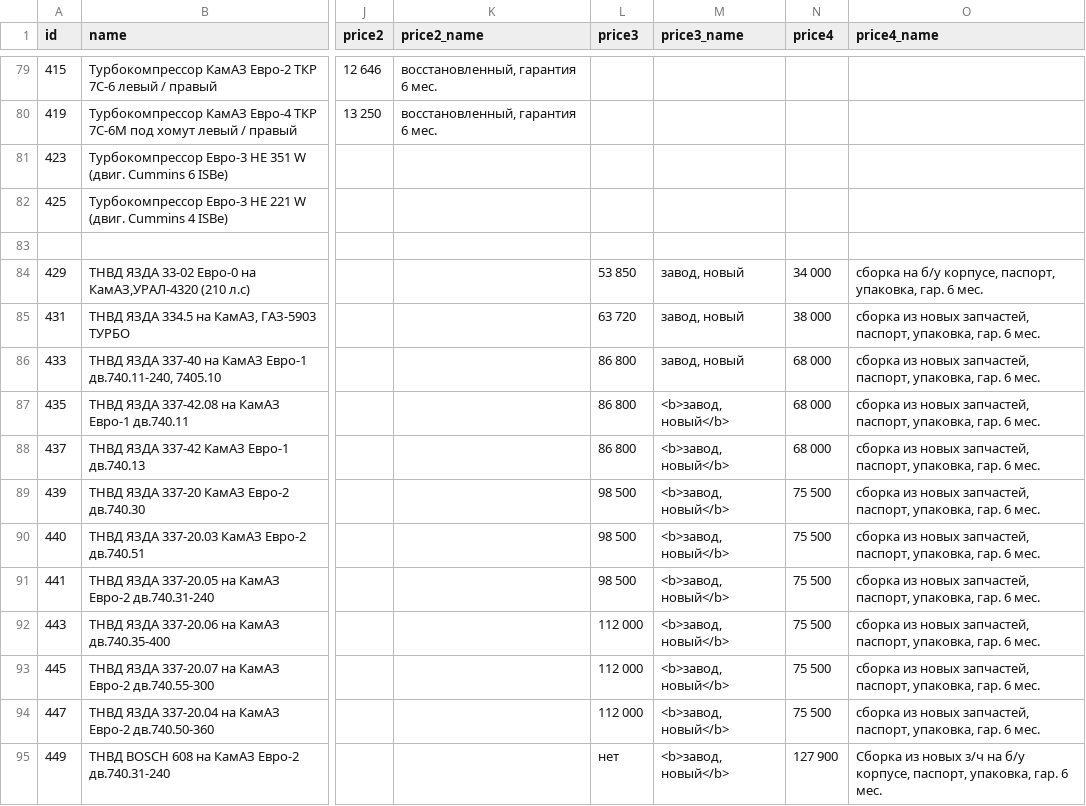
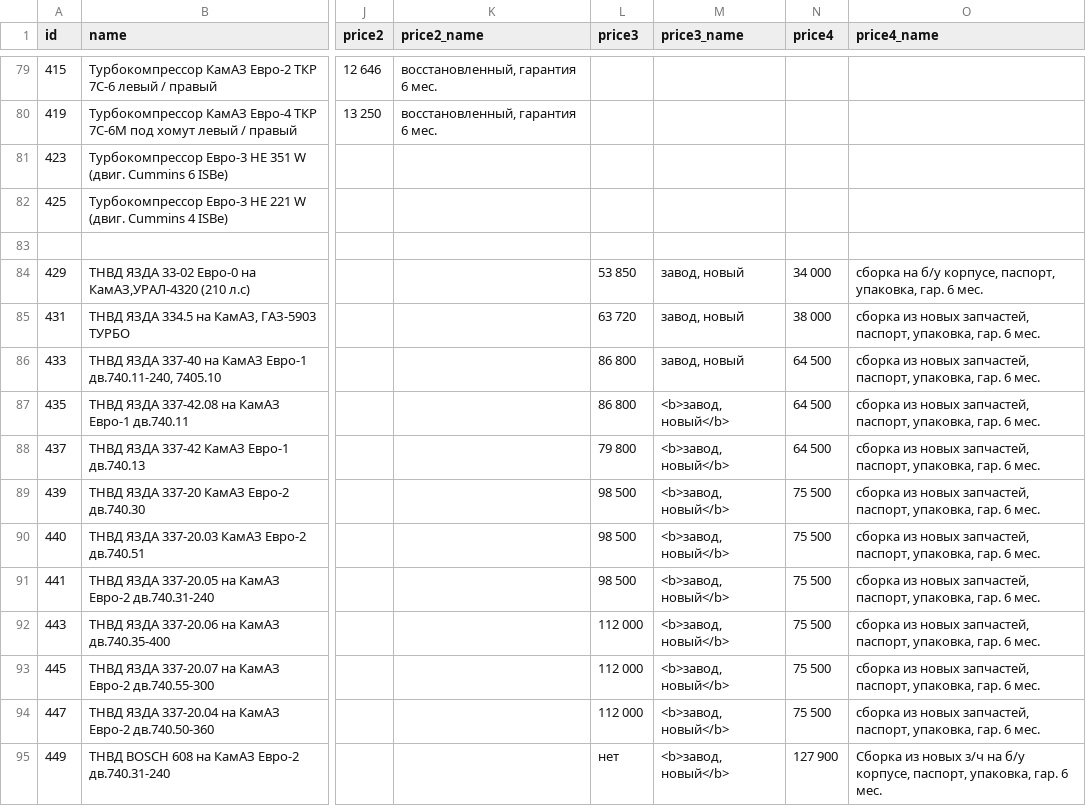
Before and after one commit to reesly/zap-kam, a TSV file: data/dvig_zap.tsv, drawn as a sheet; only a part is shown, gaps mark what is left out; the diff names each change by its address in the sheet, - before the commit and + after, or states it on an @@ line.

Commit message:
wewe

```diff
--- a/data/dvig_zap.tsv
+++ b/data/dvig_zap.tsv
-N86:N88 (price4): 68 000
+N86:N88 (price4): 64 500
-L88 (price3): 86 800
+L88 (price3): 79 800
```
